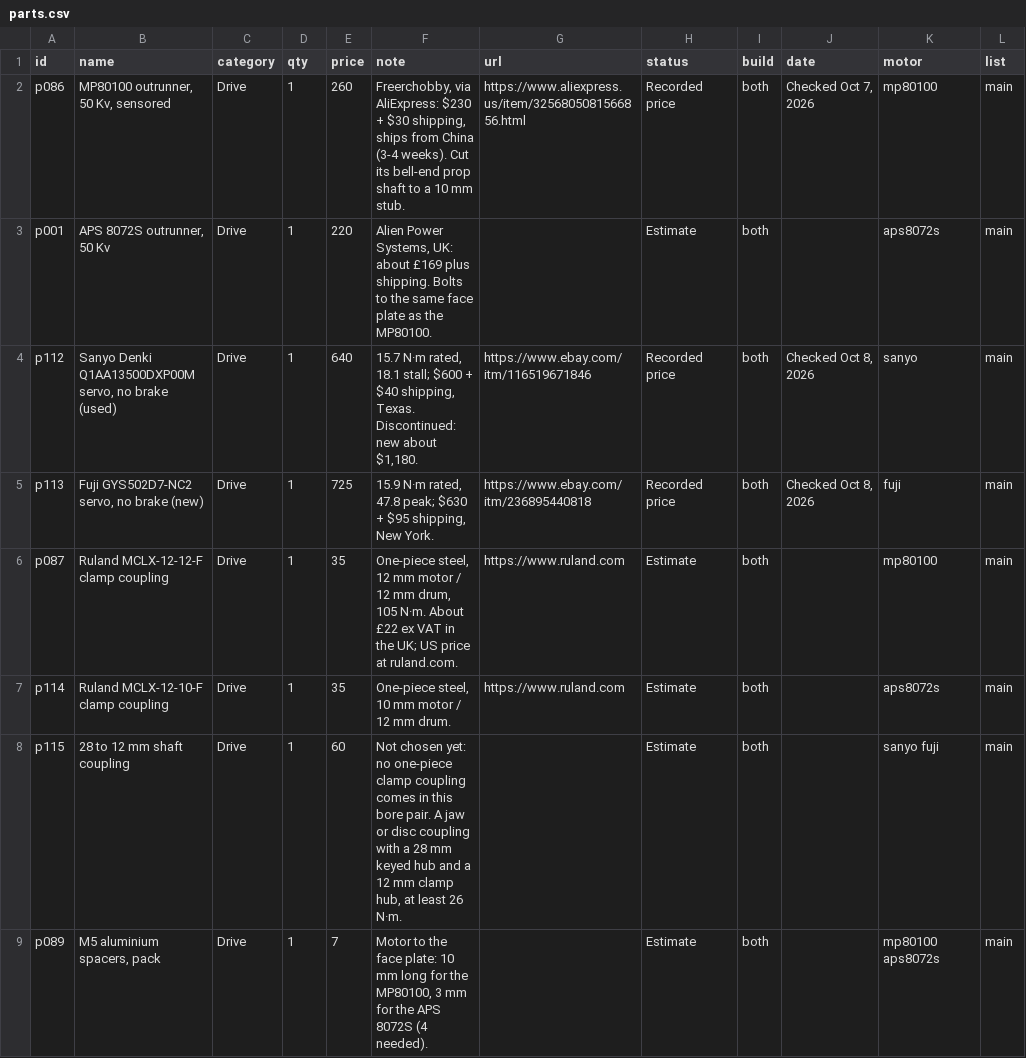
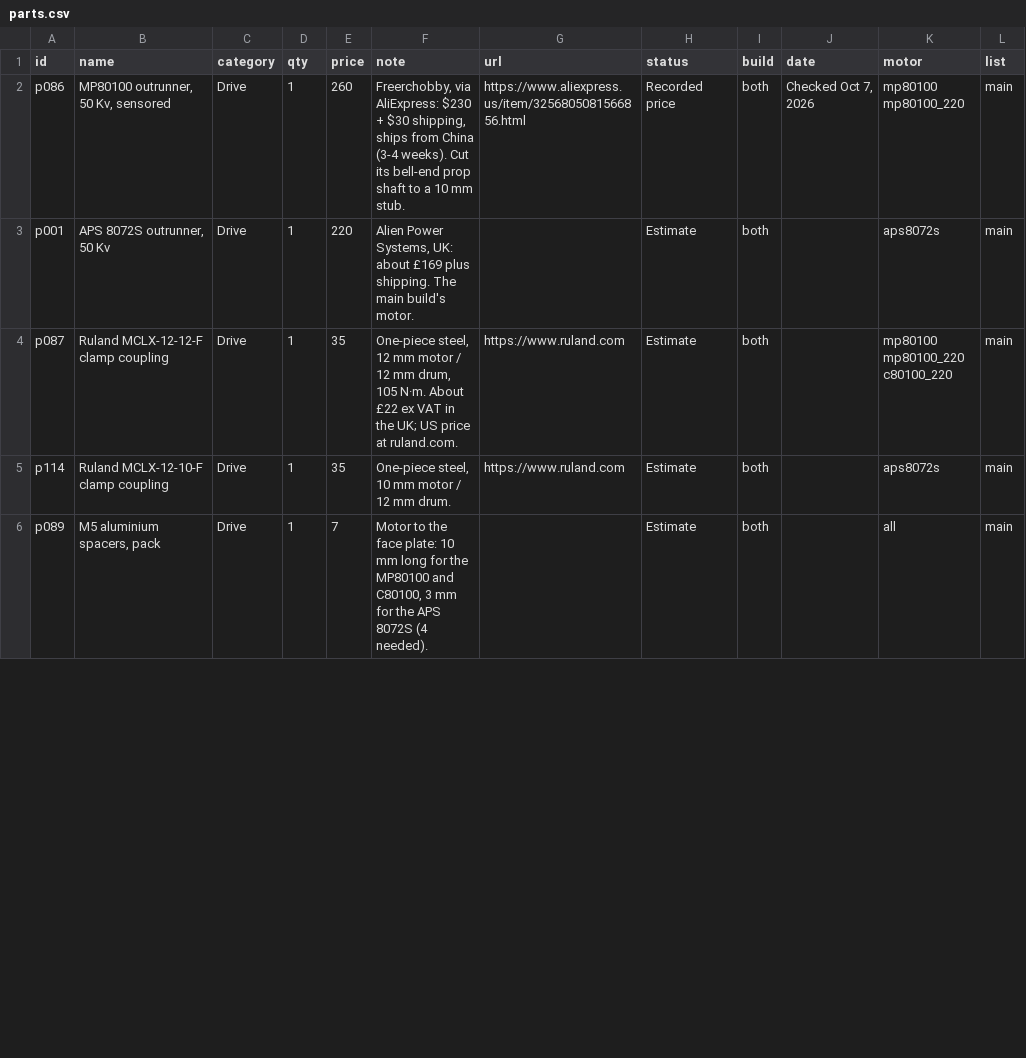
Before and after one commit to TrentIndeed/kinetiqgym, a CSV file: site/data/parts.csv, drawn as a sheet; only a part is shown; the diff covers the shown part only.

```diff
--- a/site/data/parts.csv
+++ b/site/data/parts.csv
@@ -1,9 +1,6 @@
 id,name,category,qty,price,note,url,status,build,date,motor,list
-p086,"MP80100 outrunner, 50 Kv, sensored",Drive,1,260,"Freerchobby, via AliExpress: $230 + $30 shipping, ships from China (3-4 weeks). Cut its bell-end prop shaft to a 10 mm stub.",https://www.aliexpress.us/item/3256805081566856.html,Recorded price,both,"Checked Oct 7, 2026",mp80100,main
-p001,"APS 8072S outrunner, 50 Kv",Drive,1,220,"Alien Power Systems, UK: about £169 plus shipping. Bolts to the same face plate as the MP80100.",,Estimate,both,,aps8072s,main
-p112,"Sanyo Denki Q1AA13500DXP00M servo, no brake (used)",Drive,1,640,"15.7 N·m rated, 18.1 stall; $600 + $40 shipping, Texas. Discontinued: new about $1,180.",https://www.ebay.com/itm/116519671846,Recorded price,both,"Checked Oct 8, 2026",sanyo,main
-p113,"Fuji GYS502D7-NC2 servo, no brake (new)",Drive,1,725,"15.9 N·m rated, 47.8 peak; $630 + $95 shipping, New York.",https://www.ebay.com/itm/236895440818,Recorded price,both,"Checked Oct 8, 2026",fuji,main
-p087,Ruland MCLX-12-12-F clamp coupling,Drive,1,35,"One-piece steel, 12 mm motor / 12 mm drum, 105 N·m. About £22 ex VAT in the UK; US price at ruland.com.",https://www.ruland.com,Estimate,both,,mp80100,main
+p086,"MP80100 outrunner, 50 Kv, sensored",Drive,1,260,"Freerchobby, via AliExpress: $230 + $30 shipping, ships from China (3-4 weeks). Cut its bell-end prop shaft to a 10 mm stub.",https://www.aliexpress.us/item/3256805081566856.html,Recorded price,both,"Checked Oct 7, 2026",mp80100 mp80100_220,main
+p001,"APS 8072S outrunner, 50 Kv",Drive,1,220,"Alien Power Systems, UK: about £169 plus shipping. The main build's motor.",,Estimate,both,,aps8072s,main
+p087,Ruland MCLX-12-12-F clamp coupling,Drive,1,35,"One-piece steel, 12 mm motor / 12 mm drum, 105 N·m. About £22 ex VAT in the UK; US price at ruland.com.",https://www.ruland.com,Estimate,both,,mp80100 mp80100_220 c80100_220,main
 p114,Ruland MCLX-12-10-F clamp coupling,Drive,1,35,"One-piece steel, 10 mm motor / 12 mm drum.",https://www.ruland.com,Estimate,both,,aps8072s,main
-p115,28 to 12 mm shaft coupling,Drive,1,60,"Not chosen yet: no one-piece clamp coupling comes in this bore pair. A jaw or disc coupling with a 28 mm keyed hub and a 12 mm clamp hub, at least 26 N·m.",,Estimate,both,,sanyo fuji,main
-p089,"M5 aluminium spacers, pack",Drive,1,7,"Motor to the face plate: 10 mm long for the MP80100, 3 mm for the APS 8072S (4 needed).",,Estimate,both,,mp80100 aps8072s,main
+p089,"M5 aluminium spacers, pack",Drive,1,7,"Motor to the face plate: 10 mm long for the MP80100 and C80100, 3 mm for the APS 8072S (4 needed).",,Estimate,both,,all,main
```
Also changed, not shown: 3 added rows, 4 removed rows and 5 edited cells elsewhere in this file, 1 other file.
